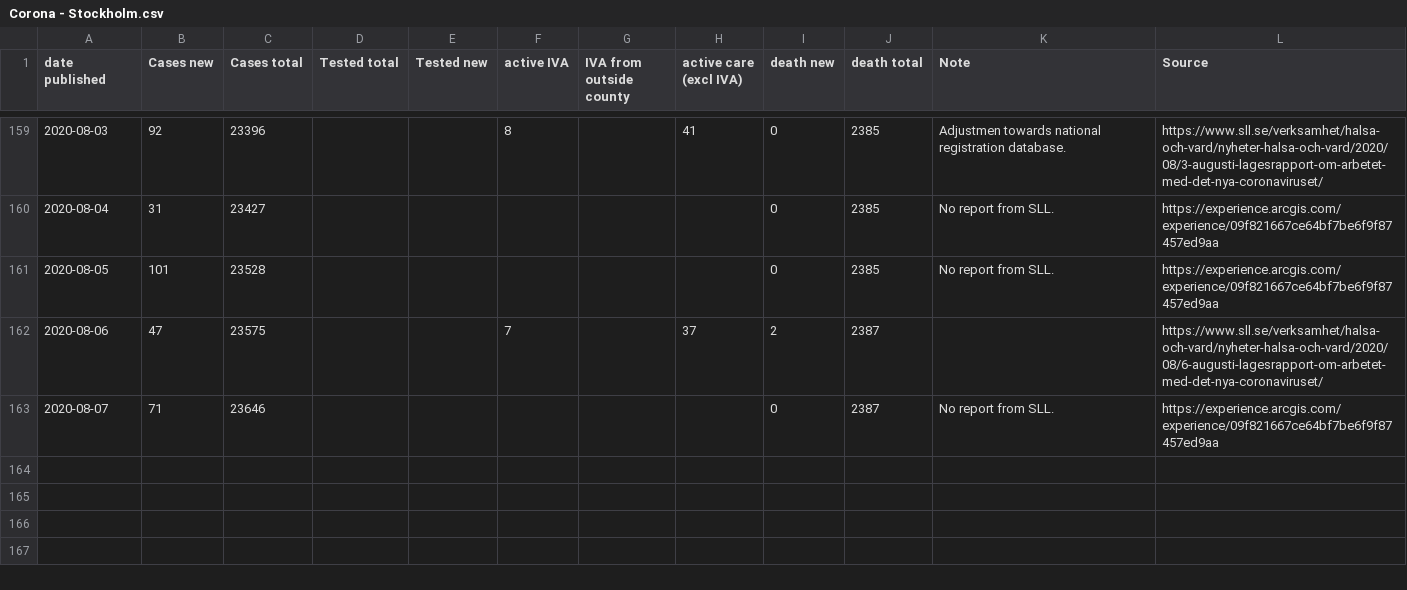
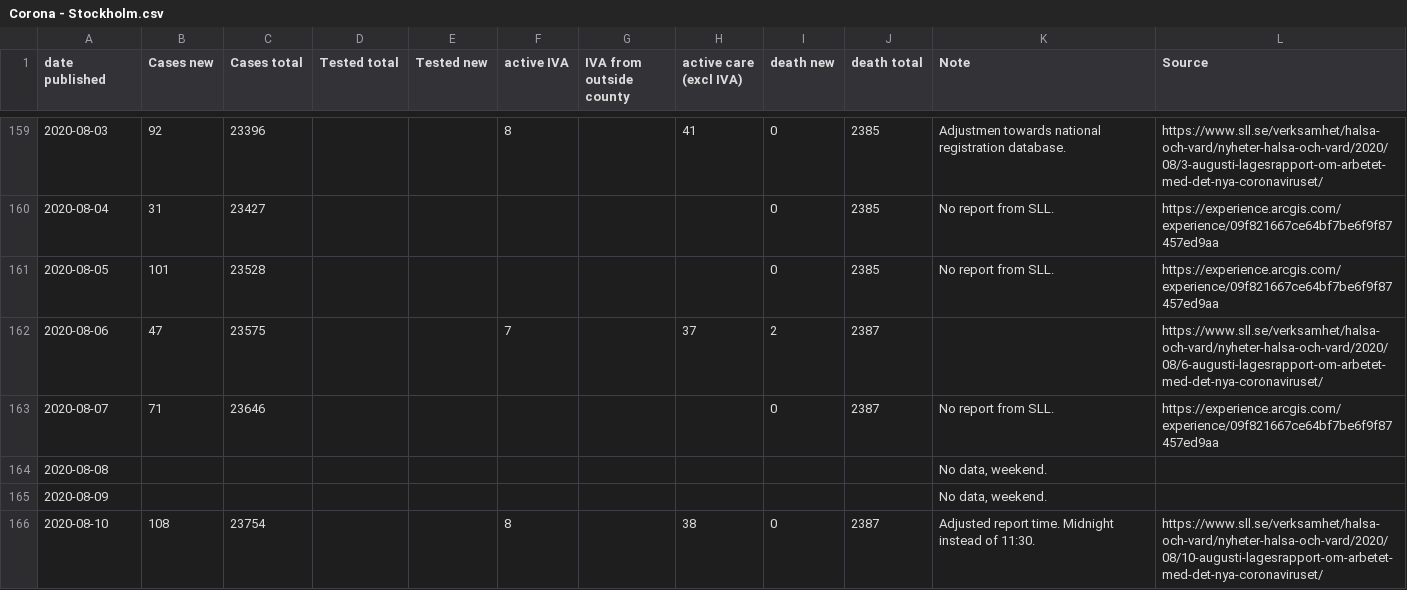
Before and after one commit to mrunesson/covid-19, a CSV file: Corona - Stockholm.csv, drawn as a sheet; only a part is shown, gaps mark what is left out; the diff names each change by its address in the sheet, - before the commit and + after, or states it on an @@ line.

Commit message:
2020-08-10 added

```diff
--- a/Corona - Stockholm.csv
+++ b/Corona - Stockholm.csv
+row 164: 2020-08-08 |  |  |  |  |  |  |  |  |  | No data, weekend.
+row 165: 2020-08-09 |  |  |  |  |  |  |  |  |  | No data, weekend.
+row 166: 2020-08-10 | 108 | 23754 |  |  | 8 |  | 38 | 0 | 2387 | Adjusted report time. Midnight instead of 11:30. | https://www.sll.se/verksamhet/halsa-och-vard/nyheter-halsa-och-vard/2020/08/10-augusti-lagesrapport-om-arbetet-med-det-nya-coronaviruset/
```
